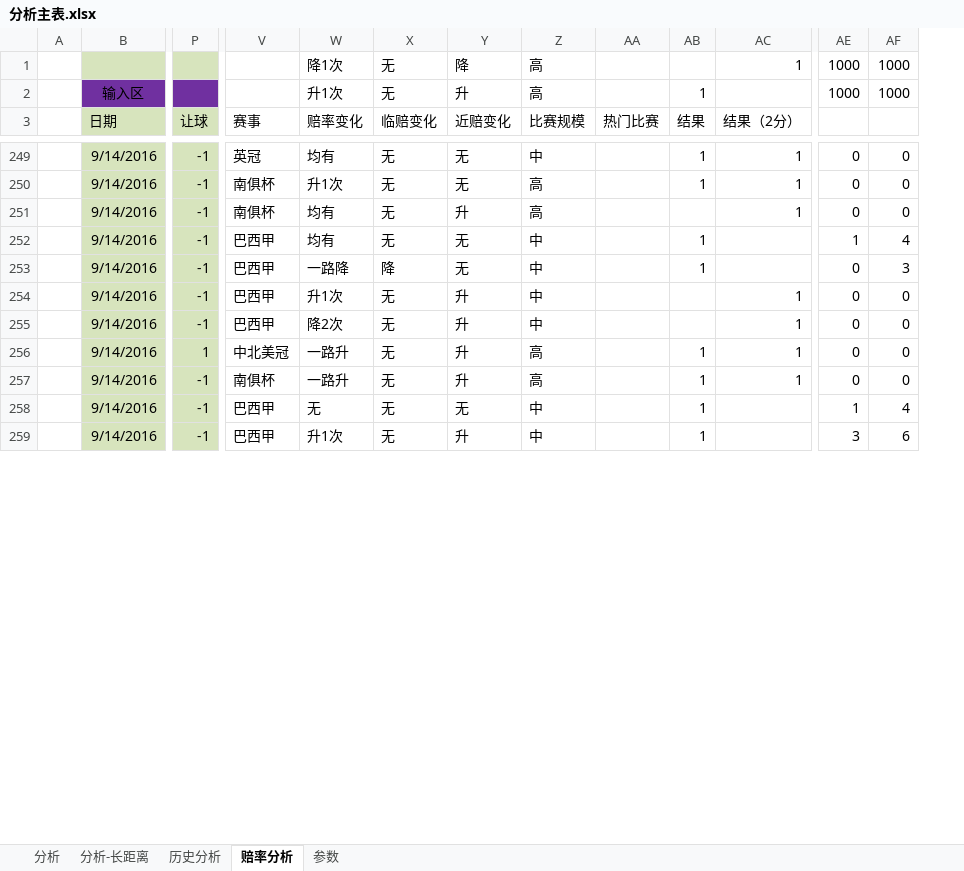
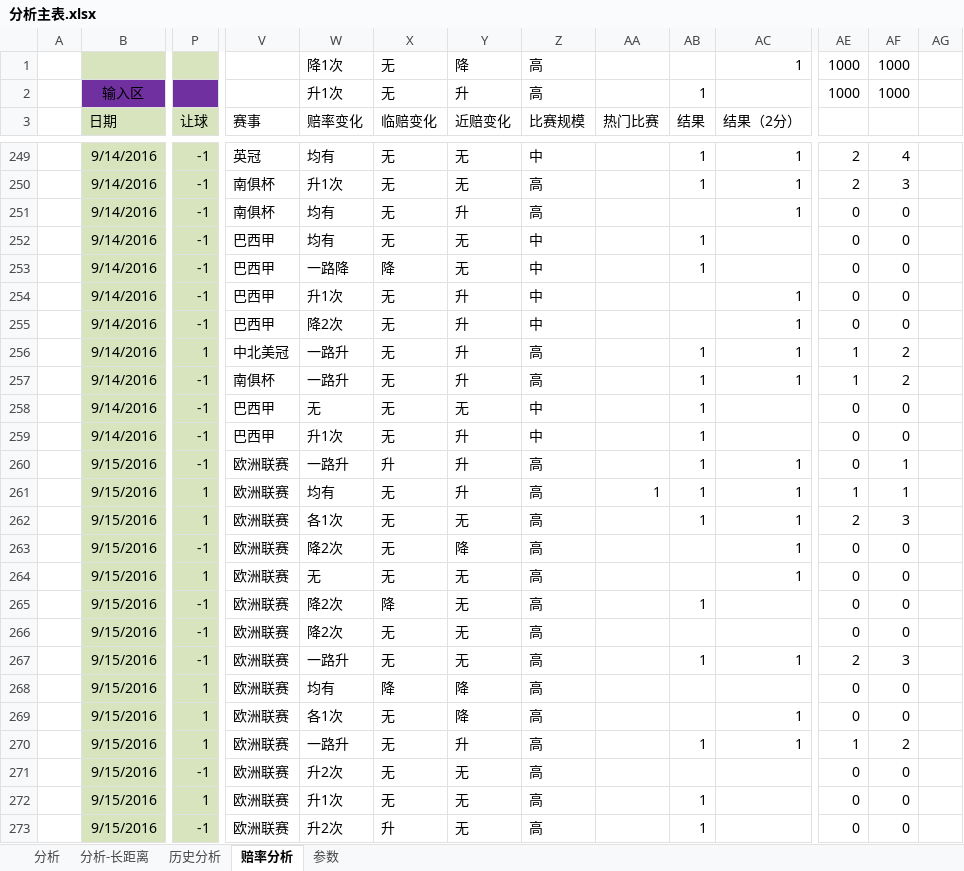
Before and after one commit to sephirothz87/Wtemplate, an Excel workbook: soccer/php/result/analyze/分析主表.xlsx, sheet 赔率分析, drawn as a sheet; only a part is shown, gaps mark what is left out; values as stored, in another font and other column widths than the file's, no borders; conditional formats not drawn; rows hold the shown columns only; the diff covers the shown part only; the diff names each change by its address in the sheet, - before the commit and + after, or states it on an @@ line.

```diff
--- a/soccer/php/result/analyze/分析主表.xlsx (sheet 赔率分析)
+++ b/soccer/php/result/analyze/分析主表.xlsx (sheet 赔率分析)
+column AG, empty
-AE249:AE250: 0
+AE249:AE250: 2
-AF249: 0
+AF249: 4
-AF250: 0
+AF250: 3
-AE252: 1
+AE252: 0
-AF252: 4
+AF252: 0
-AF253: 3
+AF253: 0
-AE256:AE257: 0
+AE256:AE257: 1
-AF256:AF257: 0
+AF256:AF257: 2
-AE258: 1
+AE258: 0
-AF258: 4
+AF258: 0
-AE259: 3
+AE259: 0
-AF259: 6
+AF259: 0
+row 260:  | 9/15/2016 | -1 | 欧洲联赛 | 一路升 | 升 | 升 | 高 |  | 1 | 1 | 0 | 1
+row 261:  | 9/15/2016 | 1 | 欧洲联赛 | 均有 | 无 | 升 | 高 | 1 | 1 | 1 | 1 | 1
+row 262:  | 9/15/2016 | 1 | 欧洲联赛 | 各1次 | 无 | 无 | 高 |  | 1 | 1 | 2 | 3
+row 263:  | 9/15/2016 | -1 | 欧洲联赛 | 降2次 | 无 | 降 | 高 |  |  | 1 | 0 | 0
+row 264:  | 9/15/2016 | 1 | 欧洲联赛 | 无 | 无 | 无 | 高 |  |  | 1 | 0 | 0
+row 265:  | 9/15/2016 | -1 | 欧洲联赛 | 降2次 | 降 | 无 | 高 |  | 1 |  | 0 | 0
+row 266:  | 9/15/2016 | -1 | 欧洲联赛 | 降2次 | 无 | 无 | 高 |  |  |  | 0 | 0
+row 267:  | 9/15/2016 | -1 | 欧洲联赛 | 一路升 | 无 | 无 | 高 |  | 1 | 1 | 2 | 3
+row 268:  | 9/15/2016 | 1 | 欧洲联赛 | 均有 | 降 | 降 | 高 |  |  |  | 0 | 0
+row 269:  | 9/15/2016 | 1 | 欧洲联赛 | 各1次 | 无 | 降 | 高 |  |  | 1 | 0 | 0
+row 270:  | 9/15/2016 | 1 | 欧洲联赛 | 一路升 | 无 | 升 | 高 |  | 1 | 1 | 1 | 2
+row 271:  | 9/15/2016 | -1 | 欧洲联赛 | 升2次 | 无 | 无 | 高 |  |  |  | 0 | 0
+row 272:  | 9/15/2016 | 1 | 欧洲联赛 | 升1次 | 无 | 无 | 高 |  | 1 |  | 0 | 0
+row 273:  | 9/15/2016 | -1 | 欧洲联赛 | 升2次 | 升 | 无 | 高 |  | 1 |  | 0 | 0
```
Also changed, not shown: 25 added rows, 85 removed rows and 196 edited cells elsewhere in this sheet, sheet 分析, formulas that keep their value, hidden cells, 2 other files.
